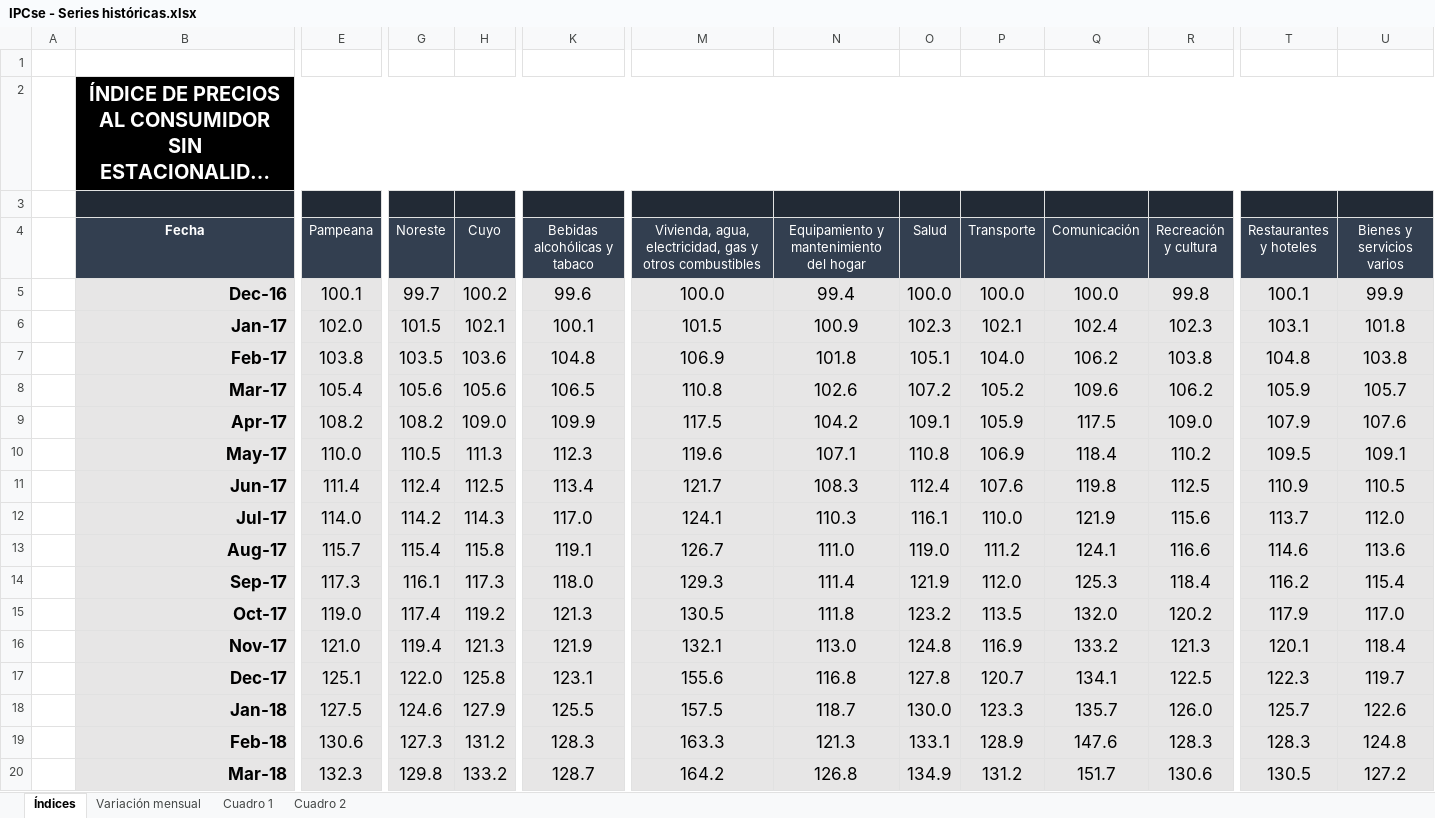
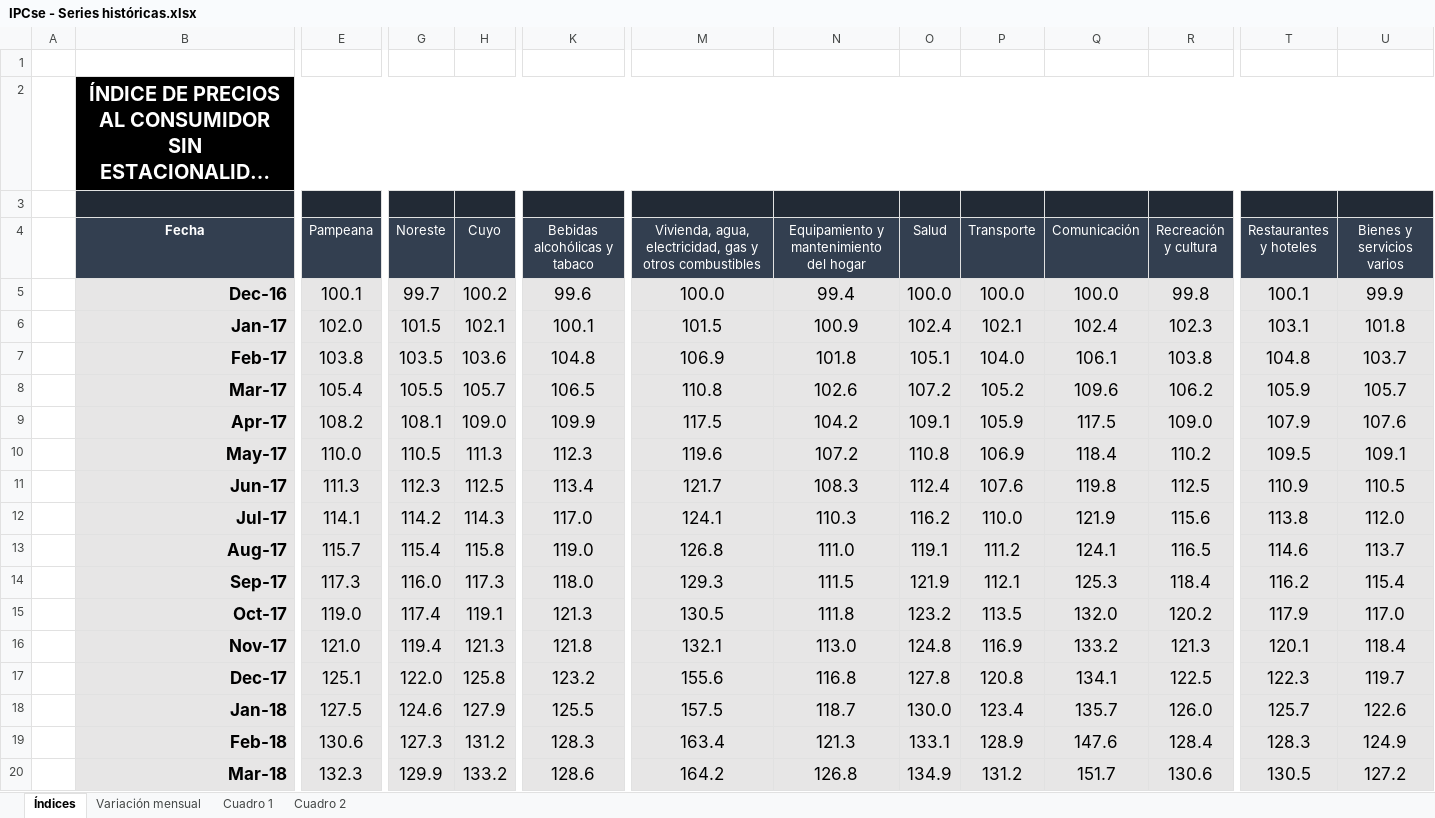
Before and after one commit to mrozada/mrozada.github.io, an Excel workbook: assets/excel/IPCse - Series históricas.xlsx, sheet Índices, drawn as a sheet; only a part is shown, gaps mark what is left out; long unchanged cells end in …; values as stored, in another font and other column widths than the file's, no borders; the diff covers the shown part only; the diff names each change by its address in the sheet, - before the commit and + after, or states it on an @@ line.

```diff
--- a/assets/excel/IPCse - Series históricas.xlsx (sheet Índices)
+++ b/assets/excel/IPCse - Series históricas.xlsx (sheet Índices)
-O6 (Salud): 102.3
+O6 (Salud): 102.4
-Q7 (Comunicación): 106.2
+Q7 (Comunicación): 106.1
-U7 (Bienes y servicios varios): 103.8
+U7 (Bienes y servicios varios): 103.7
-G8 (Noreste): 105.6
+G8 (Noreste): 105.5
-H8 (Cuyo): 105.6
+H8 (Cuyo): 105.7
-G9 (Noreste): 108.2
+G9 (Noreste): 108.1
-N10: 107.1
+N10: 107.2
-E11 (Pampeana): 111.4
+E11 (Pampeana): 111.3
-G11 (Noreste): 112.4
+G11 (Noreste): 112.3
-E12 (Pampeana): 114.0
+E12 (Pampeana): 114.1
-O12 (Salud): 116.1
+O12 (Salud): 116.2
-T12 (Restaurantes y hoteles): 113.7
+T12 (Restaurantes y hoteles): 113.8
-K13 (Bebidas alcohólicas y tabaco): 119.1
+K13 (Bebidas alcohólicas y tabaco): 119.0
-M13: 126.7
+M13: 126.8
-O13 (Salud): 119.0
+O13 (Salud): 119.1
-R13 (Recreación y cultura): 116.6
+R13 (Recreación y cultura): 116.5
-U13 (Bienes y servicios varios): 113.6
+U13 (Bienes y servicios varios): 113.7
-G14 (Noreste): 116.1
+G14 (Noreste): 116.0
-N14: 111.4
+N14: 111.5
-P14 (Transporte): 112.0
+P14 (Transporte): 112.1
-H15 (Cuyo): 119.2
+H15 (Cuyo): 119.1
-K16 (Bebidas alcohólicas y tabaco): 121.9
+K16 (Bebidas alcohólicas y tabaco): 121.8
-K17 (Bebidas alcohólicas y tabaco): 123.1
+K17 (Bebidas alcohólicas y tabaco): 123.2
-P17 (Transporte): 120.7
+P17 (Transporte): 120.8
-P18 (Transporte): 123.3
+P18 (Transporte): 123.4
-M19: 163.3
+M19: 163.4
-R19 (Recreación y cultura): 128.3
+R19 (Recreación y cultura): 128.4
-U19 (Bienes y servicios varios): 124.8
+U19 (Bienes y servicios varios): 124.9
-G20 (Noreste): 129.8
+G20 (Noreste): 129.9
-K20 (Bebidas alcohólicas y tabaco): 128.7
+K20 (Bebidas alcohólicas y tabaco): 128.6
```
Also changed, not shown: 1 added row and 168 edited cells elsewhere in this sheet, sheet Cuadro 2, sheet Variación mensual, sheet Cuadro 1, 3 other files.
